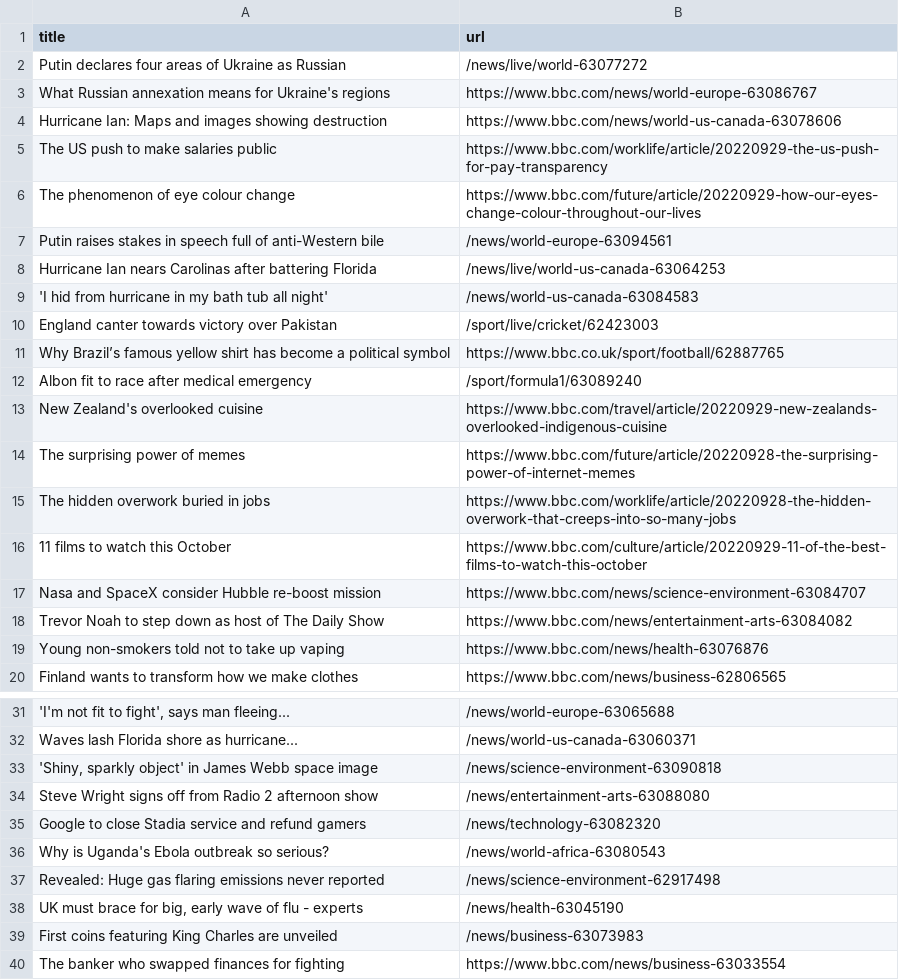
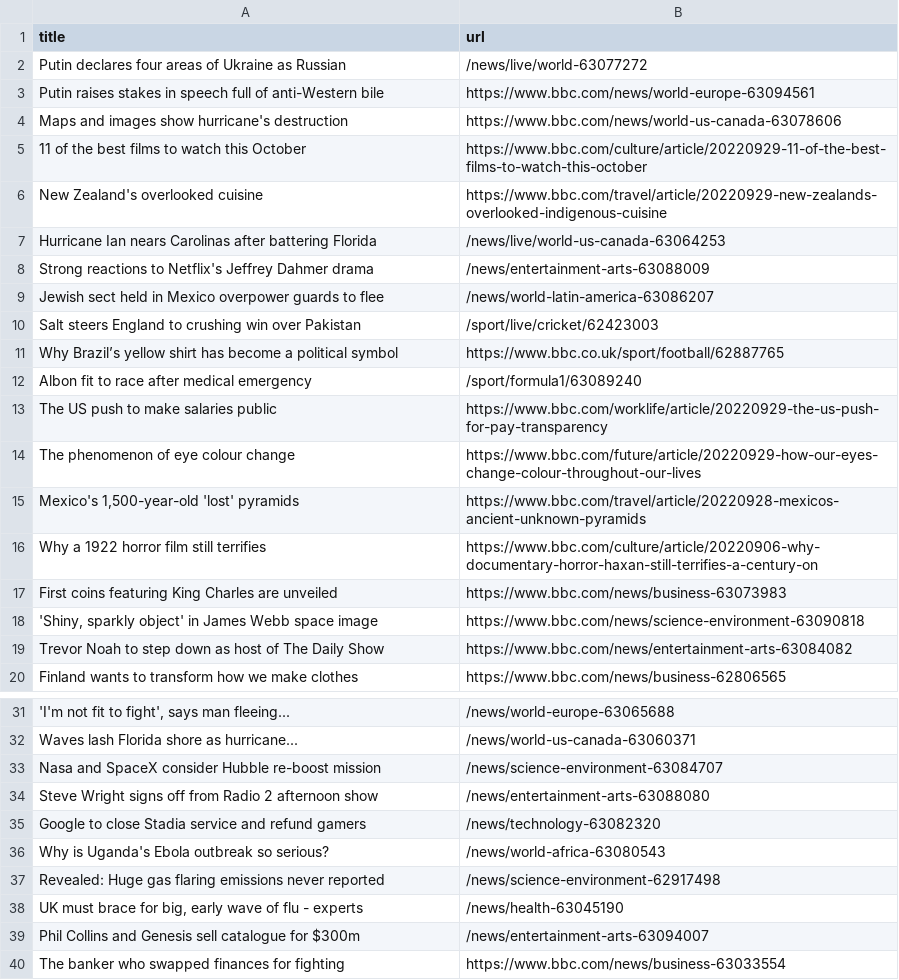
Before and after one commit to bryan-baker/automatic-scraper-bbc, a CSV file: bbc.csv, drawn as a sheet; only a part is shown, gaps mark what is left out; removed rows and columns are numbered as before the commit, all else as after; the diff names each change by its address in the sheet, - before the commit and + after, or states it on an @@ line.

```diff
--- a/bbc.csv
+++ b/bbc.csv
-row 3: What Russian annexation means for Ukraine's regions | https://www.bbc.com/news/world-europe-63086767
+row 3: Putin raises stakes in speech full of anti-Western bile | https://www.bbc.com/news/world-europe-63094561
-A4 (title): Hurricane Ian: Maps and images showing destruction
+A4 (title): Maps and images show hurricane's destruction
+row 5: 11 of the best films to watch this October | https://www.bbc.com/culture/article/20220929-11-of-the-best-films-to-watch-this-october
@@ row 13 moved to row 6: New Zealand's overlooked cuisine @@
@@ row 8 moved to row 7: Hurricane Ian nears Carolinas after batt… @@
+row 8: Strong reactions to Netflix's Jeffrey Dahmer drama | /news/entertainment-arts-63088009
+row 9: Jewish sect held in Mexico overpower guards to flee | /news/world-latin-america-63086207
+row 10: Salt steers England to crushing win over Pakistan | /sport/live/cricket/62423003
+row 11: Why Brazil’s yellow shirt has become a political symbol | https://www.bbc.co.uk/sport/football/62887765
-row 7: Putin raises stakes in speech full of anti-Western bile | /news/world-europe-63094561
-row 9: 'I hid from hurricane in my bath tub all night' | /news/world-us-canada-63084583
-row 10: England canter towards victory over Pakistan | /sport/live/cricket/62423003
-row 11: Why Brazil’s famous yellow shirt has become a political symbol | https://www.bbc.co.uk/sport/football/62887765
-row 14: The surprising power of memes | https://www.bbc.com/future/article/20220928-the-surprising-power-of-internet-memes
-row 15: The hidden overwork buried in jobs | https://www.bbc.com/worklife/article/20220928-the-hidden-overwork-that-creeps-into-so-many-jobs
-row 16: 11 films to watch this October | https://www.bbc.com/culture/article/20220929-11-of-the-best-films-to-watch-this-october
-row 17: Nasa and SpaceX consider Hubble re-boost mission | https://www.bbc.com/news/science-environment-63084707
+row 15: Mexico's 1,500-year-old 'lost' pyramids | https://www.bbc.com/travel/article/20220928-mexicos-ancient-unknown-pyramids
+row 16: Why a 1922 horror film still terrifies | https://www.bbc.com/culture/article/20220906-why-documentary-horror-haxan-still-terrifies-a-century-on
+row 17: First coins featuring King Charles are unveiled | https://www.bbc.com/news/business-63073983
+row 18: 'Shiny, sparkly object' in James Webb space image | https://www.bbc.com/news/science-environment-63090818
-row 19: Young non-smokers told not to take up vaping | https://www.bbc.com/news/health-63076876
-row 33: 'Shiny, sparkly object' in James Webb space image | /news/science-environment-63090818
+row 33: Nasa and SpaceX consider Hubble re-boost mission | /news/science-environment-63084707
-row 39: First coins featuring King Charles are unveiled | /news/business-63073983
+row 39: Phil Collins and Genesis sell catalogue for $300m | /news/entertainment-arts-63094007
```
